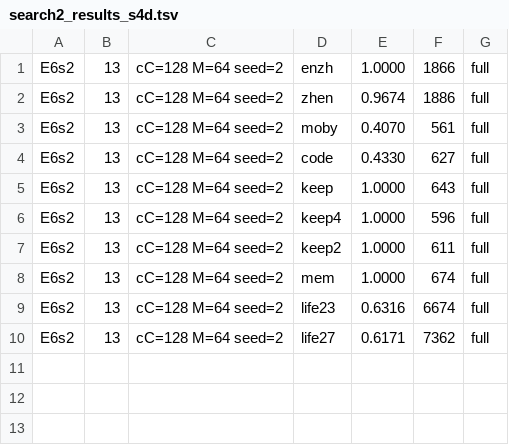
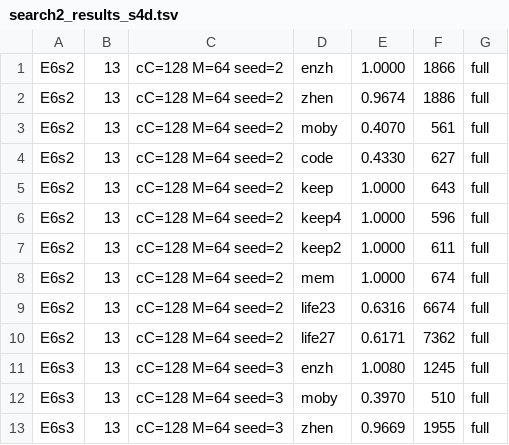
Before and after one commit to ChangweiZhou/digitalbaby, a TSV file: NEWNET/search2_results_s4d.tsv, drawn as a sheet.

```diff
--- a/NEWNET/search2_results_s4d.tsv
+++ b/NEWNET/search2_results_s4d.tsv
@@ -10 +10,4 @@ E6s2	13	cC=128 M=64 seed=2	life23	0.6316	6674	full
 E6s2	13	cC=128 M=64 seed=2	life27	0.6171	7362	full
+E6s3	13	cC=128 M=64 seed=3	enzh	1.0080	1245	full
+E6s3	13	cC=128 M=64 seed=3	moby	0.3970	510	full
+E6s3	13	cC=128 M=64 seed=3	zhen	0.9669	1955	full
```
Also changed, not shown: 3 other files.
